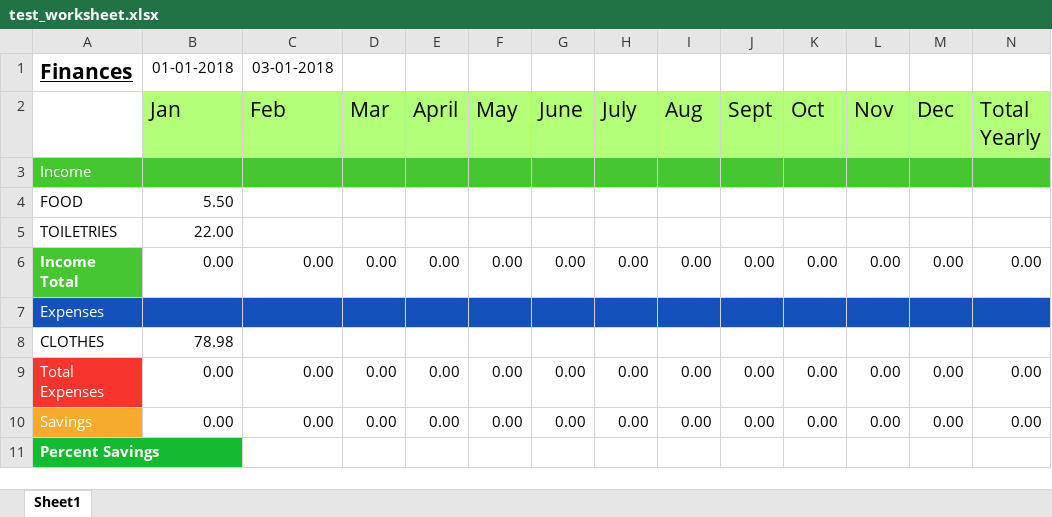
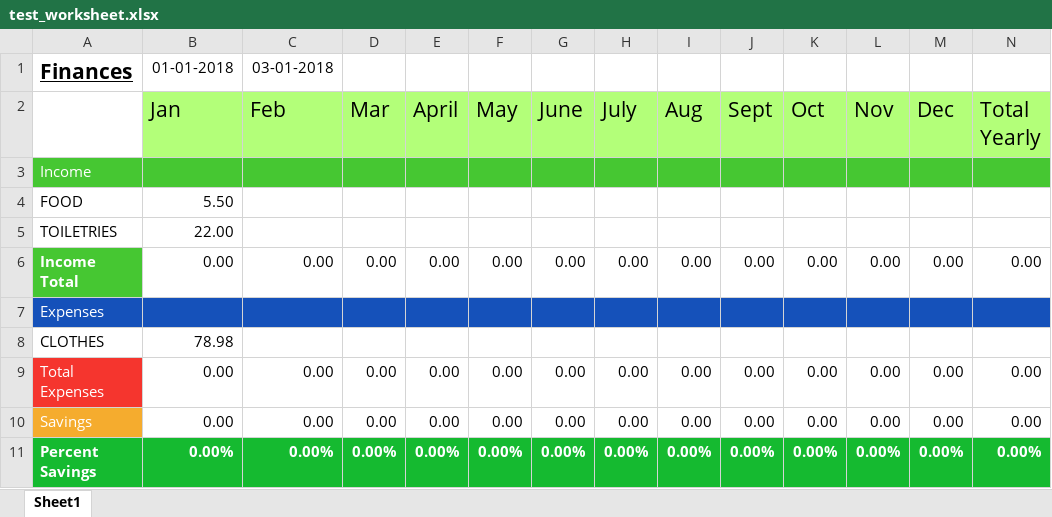
Before and after one commit to Dalyer/Fiscal, an Excel workbook: test_worksheet.xlsx, sheet Sheet1, drawn as a sheet; only a part is shown; values as stored, in another font and other column widths than the file's, no borders; the diff covers the shown part only; the diff names each change by its address in the sheet, - before the commit and + after, or states it on an @@ line.

```diff
--- a/test_worksheet.xlsx (sheet Sheet1)
+++ b/test_worksheet.xlsx (sheet Sheet1)
-B11 (Jan): (empty)
+B11 (Jan): 0.00%
-B11:N11 fill: none
+B11:N11 fill: #15BA30
-C11 (Feb): (empty)
+C11 (Feb): 0.00%
-D11 (Mar): (empty)
+D11 (Mar): 0.00%
-E11 (April): (empty)
+E11 (April): 0.00%
-F11 (May): (empty)
+F11 (May): 0.00%
-G11 (June): (empty)
+G11 (June): 0.00%
-H11 (July): (empty)
+H11 (July): 0.00%
-I11 (Aug): (empty)
+I11 (Aug): 0.00%
-J11 (Sept): (empty)
+J11 (Sept): 0.00%
-K11 (Oct): (empty)
+K11 (Oct): 0.00%
-L11 (Nov): (empty)
+L11 (Nov): 0.00%
-M11 (Dec): (empty)
+M11 (Dec): 0.00%
-N11 (Total Yearly): (empty)
+N11 (Total Yearly): 0.00%
```
Also changed, not shown: 1 edited cell and cell formats elsewhere in this sheet, 1 other file.
